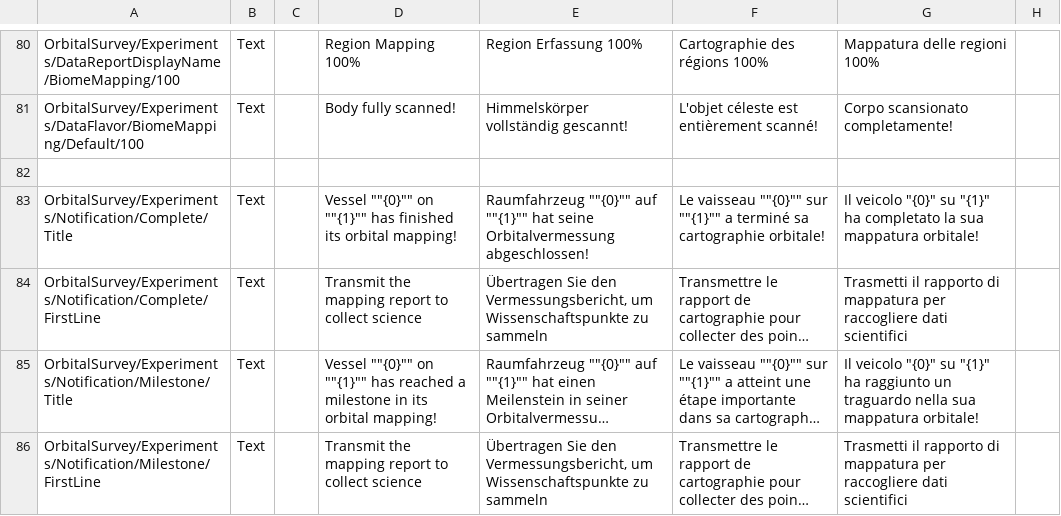
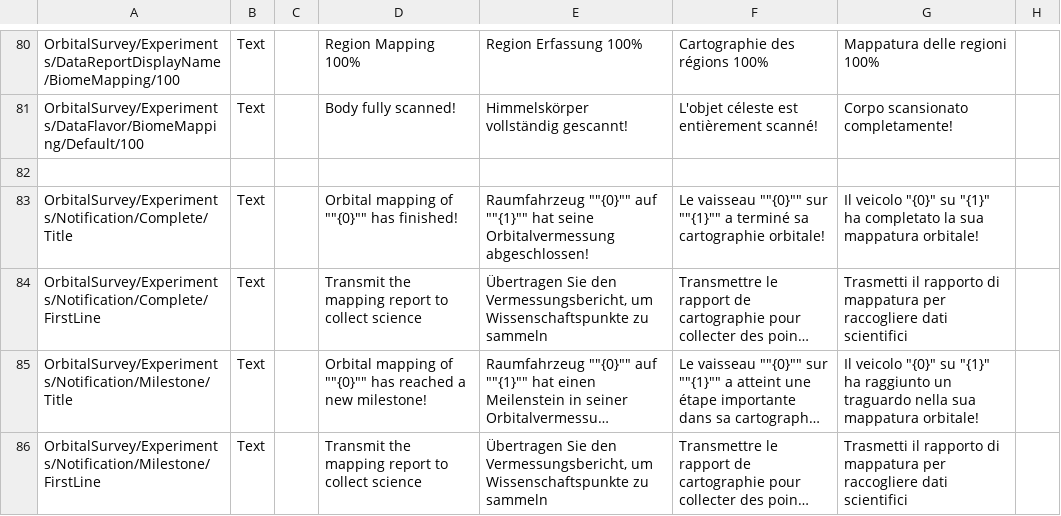
Before and after one commit to Falki-git/OrbitalSurvey, a CSV file: plugin_template/localizations/orbital_survey_localization.csv, drawn as a sheet; only a part is shown, gaps mark what is left out; long unchanged cells end in …; the diff names each change by its address in the sheet, - before the commit and + after, or states it on an @@ line.

Commit message:
Removed vessel name from experiment notification

```diff
--- a/plugin_template/localizations/orbital_survey_localization.csv
+++ b/plugin_template/localizations/orbital_survey_localization.csv
-D83: Vessel ""{0}"" on ""{1}"" has finished its orbital mapping!
+D83: Orbital mapping of ""{0}"" has finished!
-D85: Vessel ""{0}"" on ""{1}"" has reached a milestone in its orbital mapping!
+D85: Orbital mapping of ""{0}"" has reached a new milestone!
```
